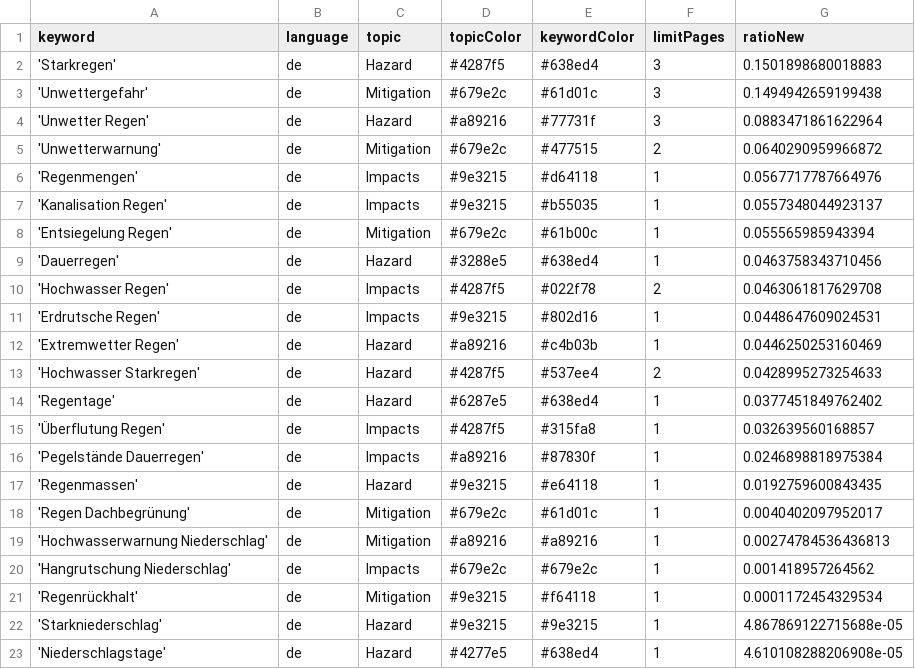
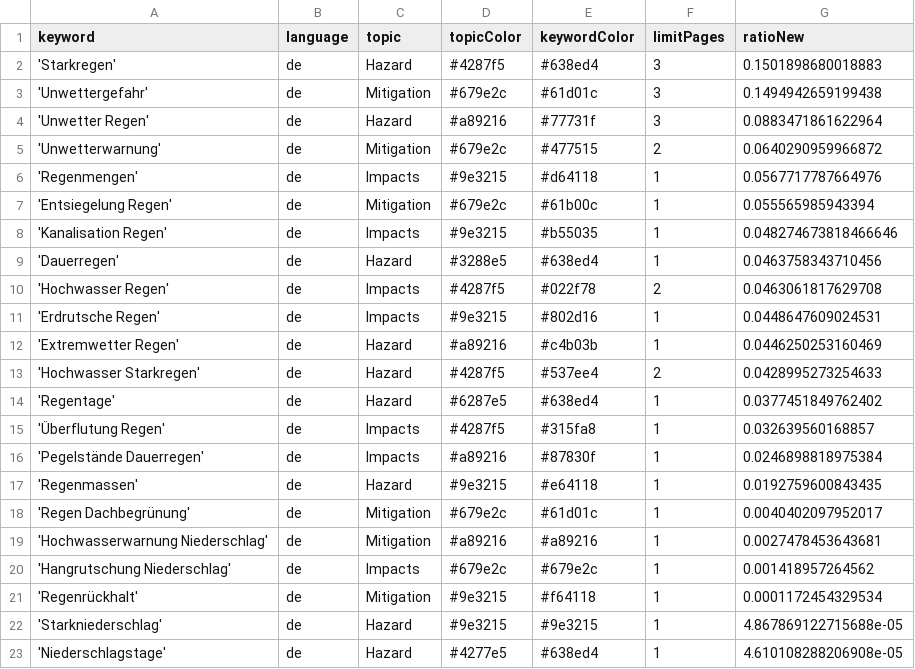
Before and after one commit to jannikdo28-news/RainIsComing, a CSV file: keywords.csv, drawn as a sheet.

Commit message:
Commit from GitHub Actions (harvest:0.0)

```diff
--- a/keywords.csv
+++ b/keywords.csv
@@ -6,4 +6,4 @@ keyword,language,topic,topicColor,keywordColor,limitPages,ratioNew
 'Regenmengen',de,Impacts,#9e3215,#d64118,1,0.0567717787664976
-'Kanalisation Regen',de,Impacts,#9e3215,#b55035,1,0.0557348044923137
 'Entsiegelung Regen',de,Mitigation,#679e2c,#61b00c,1,0.055565985943394
+'Kanalisation Regen',de,Impacts,#9e3215,#b55035,1,0.048274673818466646
 'Dauerregen',de,Hazard,#3288e5,#638ed4,1,0.0463758343710456
@@ -18,3 +18,3 @@ keyword,language,topic,topicColor,keywordColor,limitPages,ratioNew
 'Regen Dachbegrünung',de,Mitigation,#679e2c,#61d01c,1,0.0040402097952017
-'Hochwasserwarnung Niederschlag',de,Mitigation,#a89216,#a89216,1,0.00274784536436813
+'Hochwasserwarnung Niederschlag',de,Mitigation,#a89216,#a89216,1,0.0027478453643681
 'Hangrutschung Niederschlag',de,Impacts,#679e2c,#679e2c,1,0.001418957264562
```
